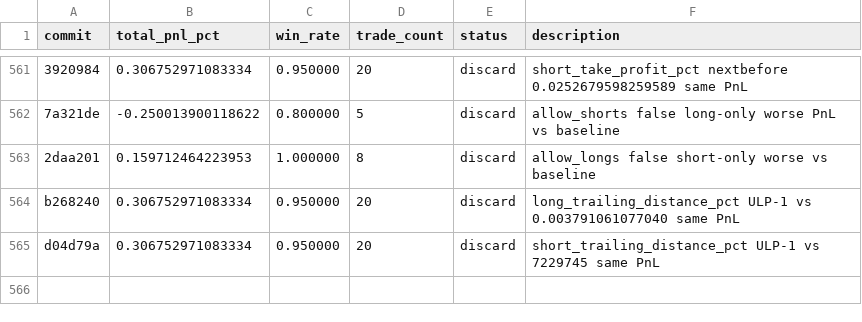
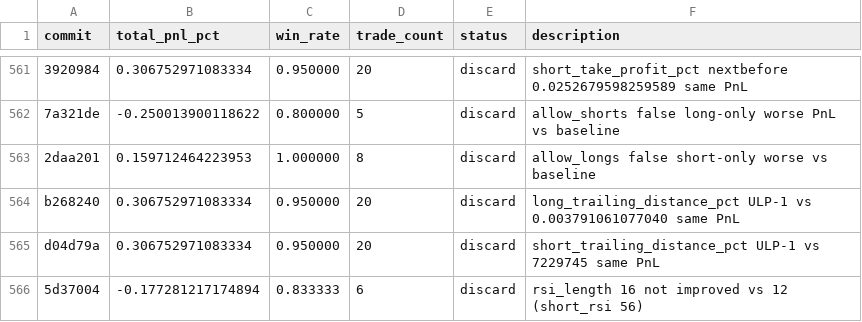
Before and after one commit to RishiJain905/autoresearch, a TSV file: results.tsv, drawn as a sheet; only a part is shown, gaps mark what is left out; the diff names each change by its address in the sheet, - before the commit and + after, or states it on an @@ line.

```diff
--- a/results.tsv
+++ b/results.tsv
+row 566: 5d37004 | -0.177281217174894 | 0.833333 | 6 | discard | rsi_length 16 not improved vs 12 (short_rsi 56)
```
